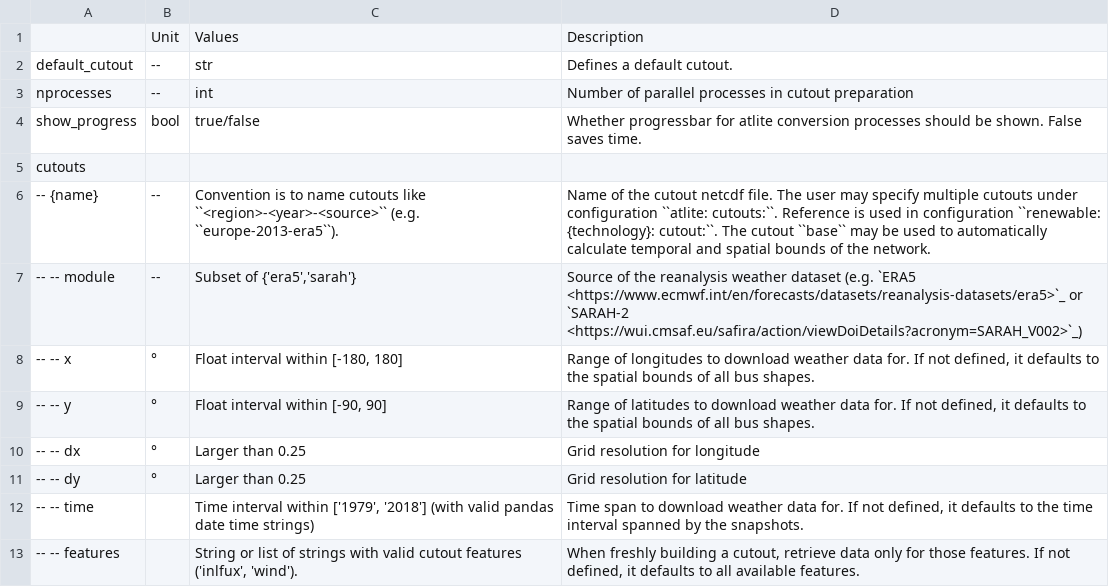
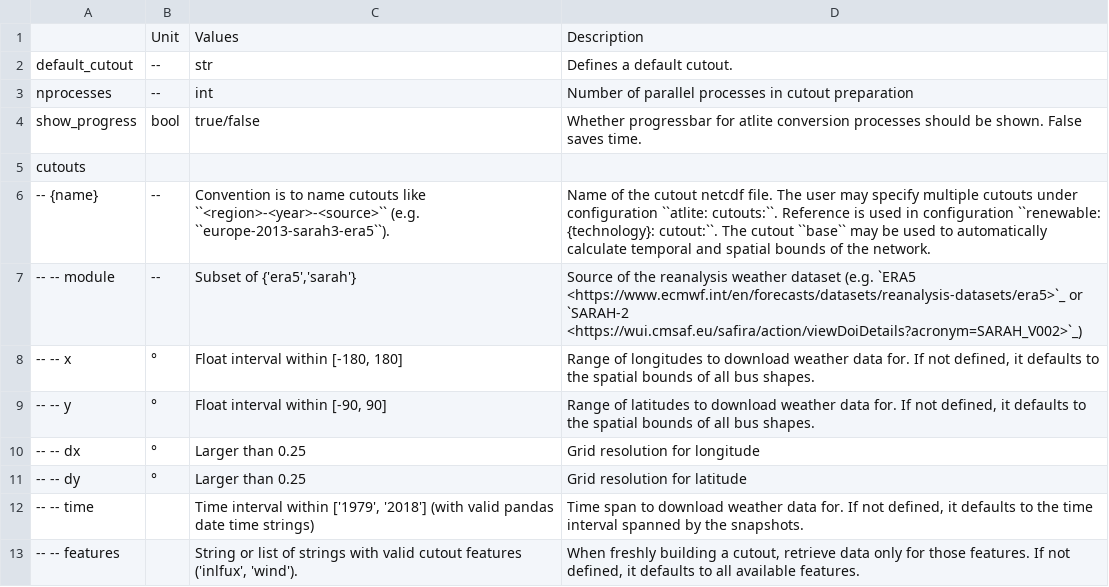
Before and after one commit to ayshaC/pypsa-eur, a CSV file: doc/configtables/atlite.csv, drawn as a sheet.

```diff
--- a/doc/configtables/atlite.csv
+++ b/doc/configtables/atlite.csv
@@ -5,3 +5,3 @@ show_progress,bool,true/false,"Whether progressbar for atlite conversion process
 cutouts,,,
--- {name},--,"Convention is to name cutouts like ``<region>-<year>-<source>`` (e.g. ``europe-2013-era5``).","Name of the cutout netcdf file. The user may specify multiple cutouts under configuration ``atlite: cutouts:``. Reference is used in configuration ``renewable: {technology}: cutout:``. The cutout ``base`` may be used to automatically calculate temporal and spatial bounds of the network."
+-- {name},--,"Convention is to name cutouts like ``<region>-<year>-<source>`` (e.g. ``europe-2013-sarah3-era5``).","Name of the cutout netcdf file. The user may specify multiple cutouts under configuration ``atlite: cutouts:``. Reference is used in configuration ``renewable: {technology}: cutout:``. The cutout ``base`` may be used to automatically calculate temporal and spatial bounds of the network."
 -- -- module,--,"Subset of {'era5','sarah'}","Source of the reanalysis weather dataset (e.g. `ERA5 <https://www.ecmwf.int/en/forecasts/datasets/reanalysis-datasets/era5>`_ or `SARAH-2 <https://wui.cmsaf.eu/safira/action/viewDoiDetails?acronym=SARAH_V002>`_)"
```
Also changed, not shown: doc/configtables/hydro.csv, doc/configtables/lines.csv, 9 other files.
